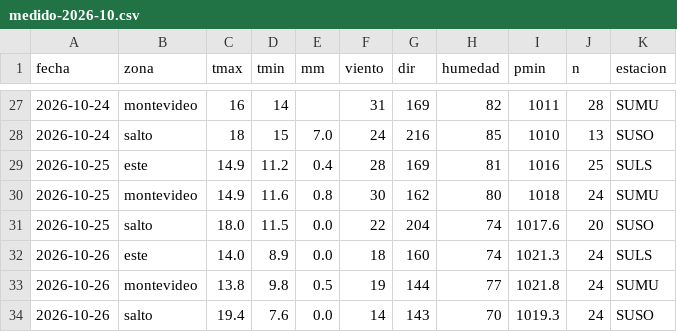
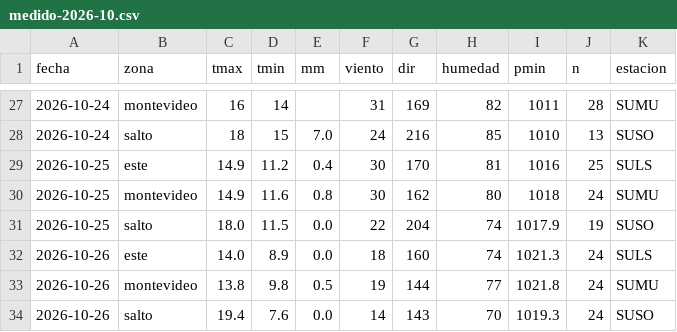
Before and after one commit to PatricioFerreira/Predictor-Noesis, a CSV file: data/historial/medido-2026-10.csv, drawn as a sheet; only a part is shown, gaps mark what is left out.

```diff
--- a/data/historial/medido-2026-10.csv
+++ b/data/historial/medido-2026-10.csv
@@ -28,5 +28,5 @@ fecha,zona,tmax,tmin,mm,viento,dir,humedad,pmin,n,estacion
 2026-10-24,salto,18,15,7.0,24,216,85,1010,13,SUSO
-2026-10-25,este,14.9,11.2,0.4,28,169,81,1016,25,SULS
+2026-10-25,este,14.9,11.2,0.4,30,170,81,1016,25,SULS
 2026-10-25,montevideo,14.9,11.6,0.8,30,162,80,1018,24,SUMU
-2026-10-25,salto,18.0,11.5,0.0,22,204,74,1017.6,20,SUSO
+2026-10-25,salto,18.0,11.5,0.0,22,204,74,1017.9,19,SUSO
 2026-10-26,este,14.0,8.9,0.0,18,160,74,1021.3,24,SULS
```
Also changed, not shown: data/historial/registro-2026-10.csv, 9 other files.
